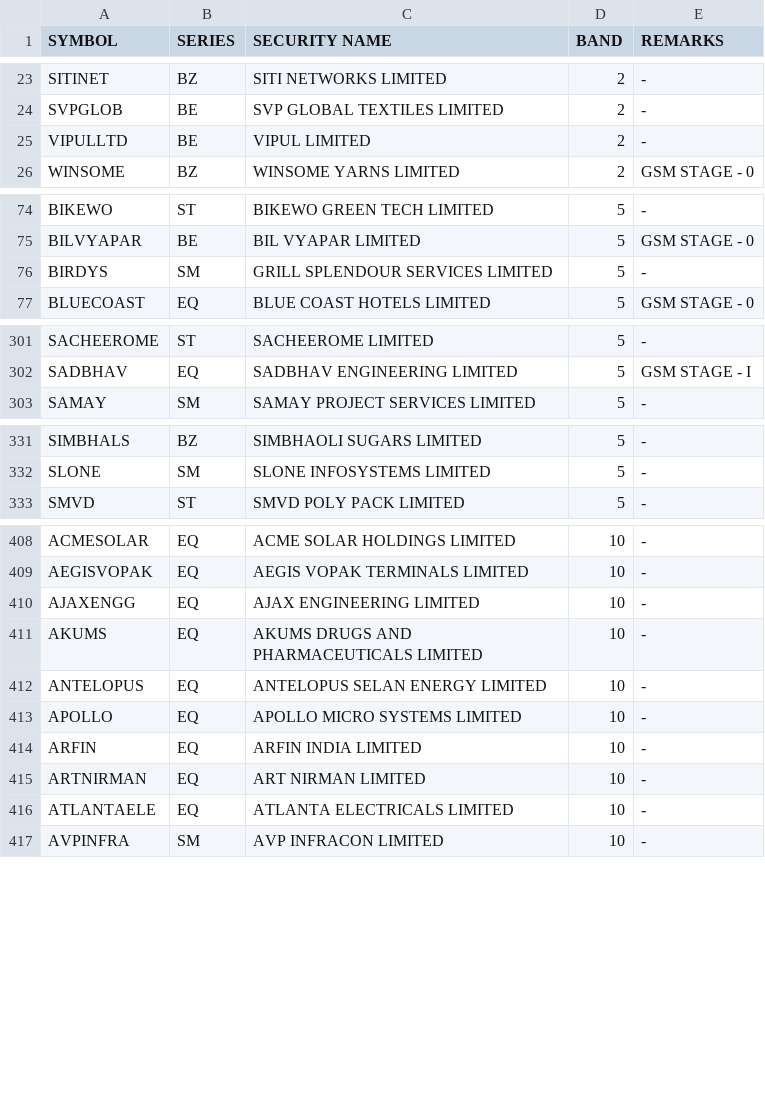
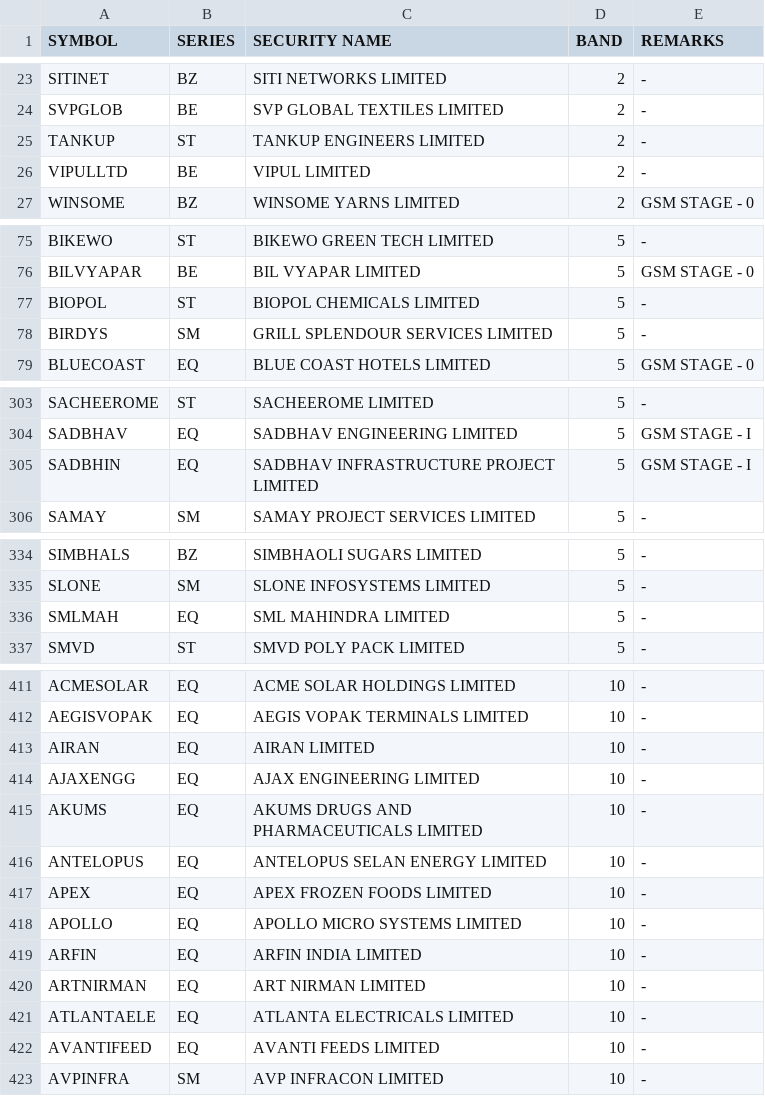
Before and after one commit to Anny26022/price_band, a CSV file: 12022026.csv (was 11022026.csv), drawn as a sheet; only a part is shown, gaps mark what is left out; the diff covers the shown part only; the diff names each change by its address in the sheet, - before the commit and + after, or states it on an @@ line.

```diff
--- a/11022026.csv
+++ b/12022026.csv
+row 25: TANKUP | ST | TANKUP ENGINEERS LIMITED | 2 | -
+row 77: BIOPOL | ST | BIOPOL CHEMICALS LIMITED | 5 | -
+row 305: SADBHIN | EQ | SADBHAV INFRASTRUCTURE PROJECT LIMITED | 5 | GSM STAGE - I
+row 336: SMLMAH | EQ | SML MAHINDRA LIMITED | 5 | -
+row 413: AIRAN | EQ | AIRAN LIMITED | 10 | -
+row 417: APEX | EQ | APEX FROZEN FOODS LIMITED | 10 | -
+row 422: AVANTIFEED | EQ | AVANTI FEEDS LIMITED | 10 | -
```
Also changed, not shown: 7 removed rows elsewhere in this file.
